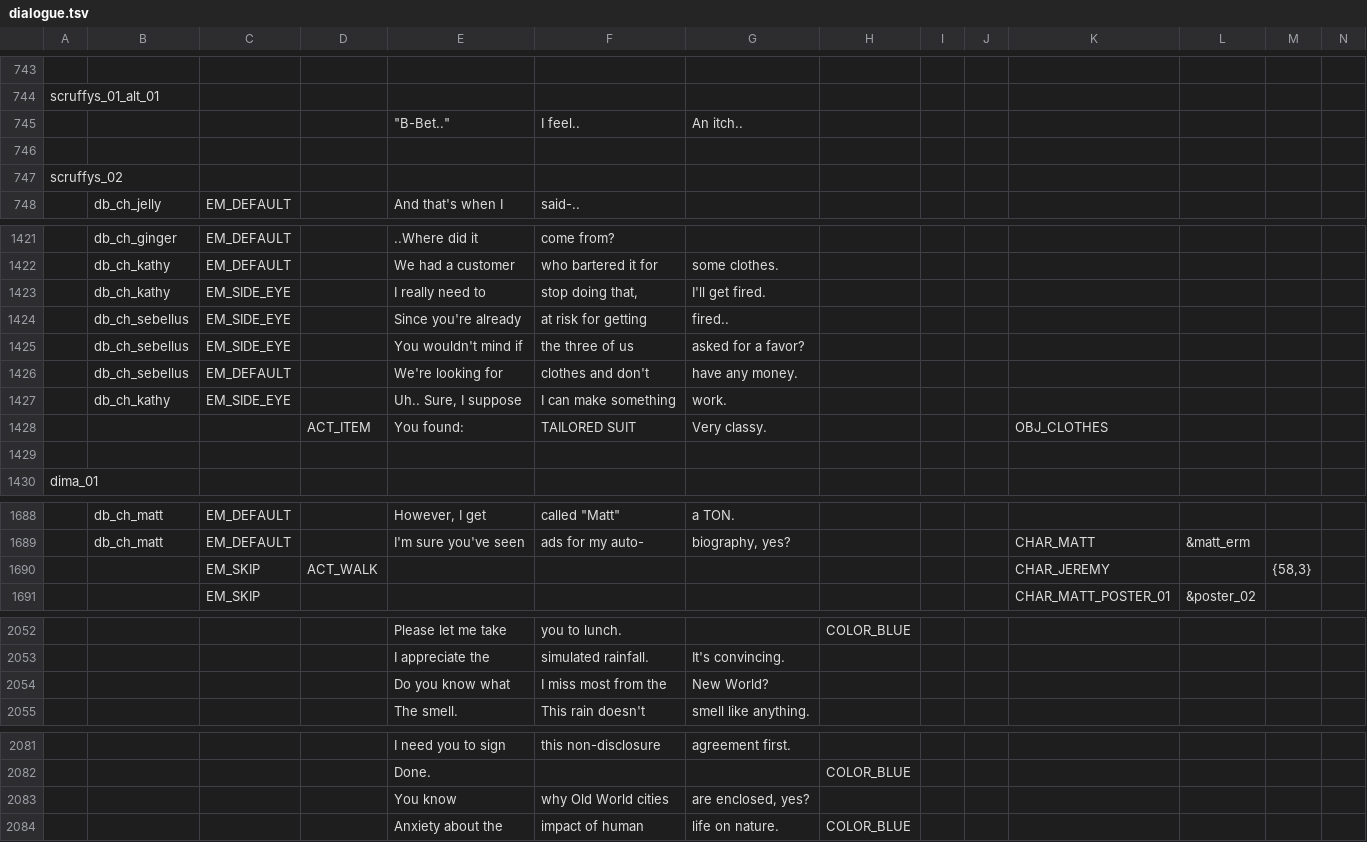
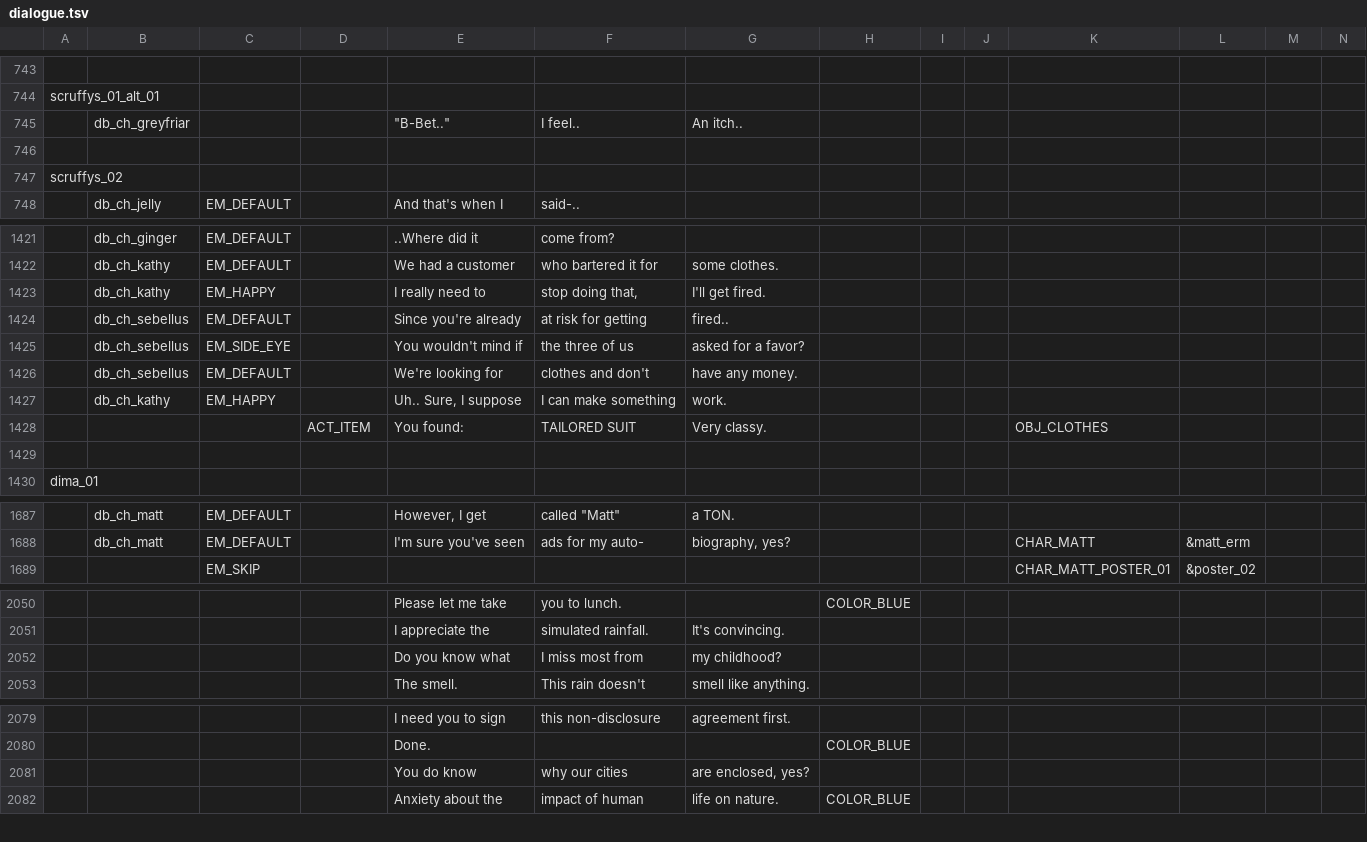
Before and after one commit to EHowardHill/GlassEyes, a TSV file: dialogue.tsv, drawn as a sheet; only a part is shown, gaps mark what is left out; removed rows and columns are numbered as before the commit, all else as after; rows hold the shown columns only; the diff covers the shown part only; the diff names each change by its address in the sheet, - before the commit and + after, or states it on an @@ line.

```diff
--- a/dialogue.tsv
+++ b/dialogue.tsv
-B745: (empty)
+B745: db_ch_greyfriar
-C1423: EM_SIDE_EYE
+C1423: EM_HAPPY
-C1424: EM_SIDE_EYE
+C1424: EM_DEFAULT
-C1427: EM_SIDE_EYE
+C1427: EM_HAPPY
-row 1690:  |  | EM_SKIP | ACT_WALK |  |  |  |  |  |  | CHAR_JEREMY |  | {58,3}
-F2052: I miss most from the
+F2052: I miss most from
-G2052: New World?
+G2052: my childhood?
-E2081: You know
+E2081: You do know
-F2081: why Old World cities
+F2081: why our cities
```
Also changed, not shown: 5 added rows, 3 removed rows and 17 edited cells elsewhere in this file, 41 other files.
